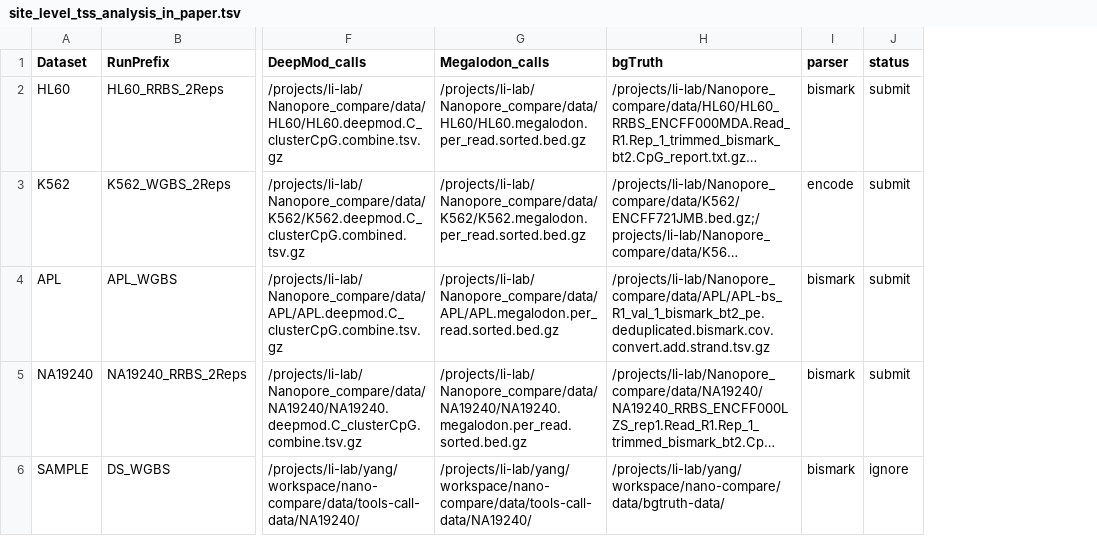
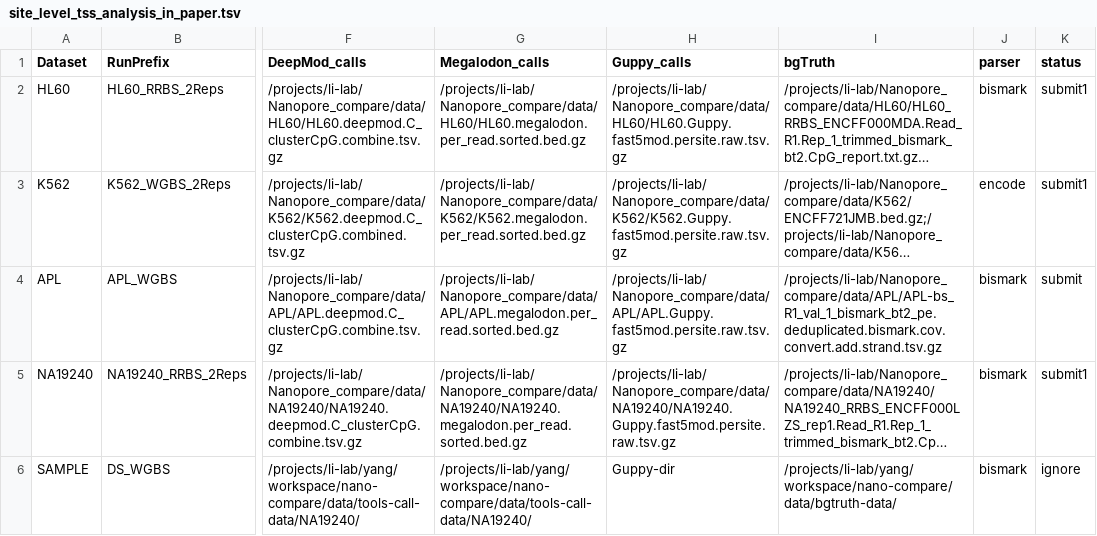
Before and after one commit to LabShengLi/nanome, a TSV file: src/site_level_tss_analysis_in_paper.tsv, drawn as a sheet; only a part is shown, gaps mark what is left out; long unchanged cells end in …; addresses are those after the commit; the diff names each change by its address in the sheet, - before the commit and + after, or states it on an @@ line.

Commit message:
add Guppy results

```diff
--- a/src/site_level_tss_analysis_in_paper.tsv
+++ b/src/site_level_tss_analysis_in_paper.tsv
+column H (Guppy_calls), rows 2-6: /projects/li-lab/Nanopore_compare/data/HL60/HL60.Guppy.fast5mod.persite.raw.tsv.gz | /projects/li-lab/Nanopore_compare/data/K562/K562.Guppy.fast5mod.persite.raw.tsv.gz | /projects/li-lab/Nanopore_compare/data/APL/APL.Guppy.fast5mod.persite.raw.tsv.gz | /projects/li-lab/Nanopore_compare/data/NA19240/NA19240.Guppy.fast5mod.persite.raw.tsv.gz | Guppy-dir
-K2:K3 (status): submit
+K2:K3 (status): submit1
-K5 (status): submit
+K5 (status): submit1
```
Also changed, not shown: 8 other files.
